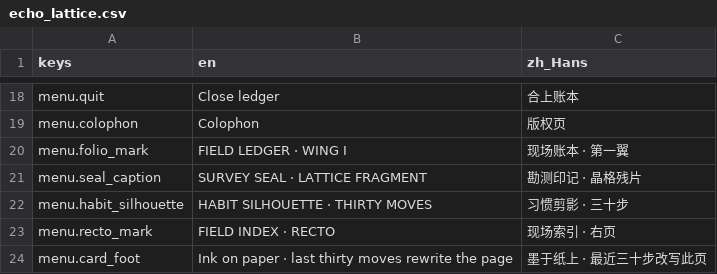
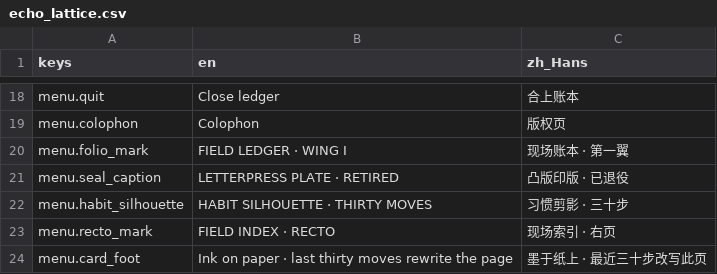
Before and after one commit to cmp07/Game-, a CSV file: game/echo_lattice/locale/echo_lattice.csv, drawn as a sheet; only a part is shown, gaps mark what is left out.

```diff
--- a/game/echo_lattice/locale/echo_lattice.csv
+++ b/game/echo_lattice/locale/echo_lattice.csv
@@ -20,3 +20,3 @@ menu.colophon,Colophon,版权页
 menu.folio_mark,FIELD LEDGER · WING I,现场账本 · 第一翼
-menu.seal_caption,SURVEY SEAL · LATTICE FRAGMENT,勘测印记 · 晶格残片
+menu.seal_caption,LETTERPRESS PLATE · RETIRED,凸版印版 · 已退役
 menu.habit_silhouette,HABIT SILHOUETTE · THIRTY MOVES,习惯剪影 · 三十步
```
Also changed, not shown: 16 other files.
